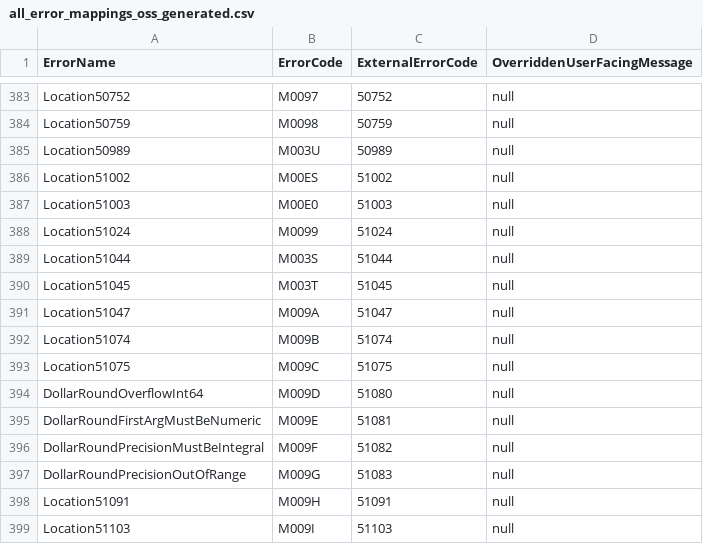
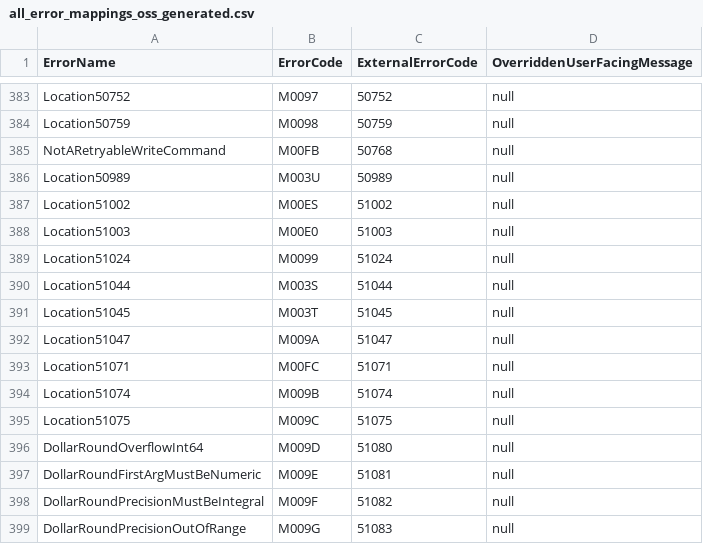
Before and after one commit to mjsorribas/documentdb, a CSV file: pg_documentdb_core/include/utils/all_error_mappings_oss_generated.csv, drawn as a sheet; only a part is shown, gaps mark what is left out; the shorter side is filled out with more unchanged rows.

Commit message:
Merged PR 1980766: log subset of backend errors with common log format
### Does this PR have any customer impact?
No

### Type (Feature, Refactoring, Bugfix, DevOps, Testing, Perf, etc)
logging related changes

### Does it involve schema level changes? (Table, Column, Index, UDF, etc level changes)
No

### Are you introducing any new config? If yes, do you have tests with and without them being set?
no

### ChangeLog (Refer [Template](../oss/CHANGELOG.md))
n/a

### Description

For debugging use cases, it's better to log backend error messages of known errors where pii is not expected.
Also use a common format for all type of documentdb errors, this helps in consistency of error logs for parsing and other cosmetics.

Related work items: #5034303

Signed-off-by: Guanzhou Song <guanzhousong@microsoft.com>

```diff
--- a/pg_documentdb_core/include/utils/all_error_mappings_oss_generated.csv
+++ b/pg_documentdb_core/include/utils/all_error_mappings_oss_generated.csv
@@ -384,2 +384,3 @@ Location50752,M0097,50752,null
 Location50759,M0098,50759,null
+NotARetryableWriteCommand,M00FB,50768,null
 Location50989,M003U,50989,null
@@ -391,2 +392,3 @@ Location51045,M003T,51045,null
 Location51047,M009A,51047,null
+Location51071,M00FC,51071,null
 Location51074,M009B,51074,null
```
Also changed, not shown: documentdb_errors.csv, error_mappings.csv, 14 other files.
